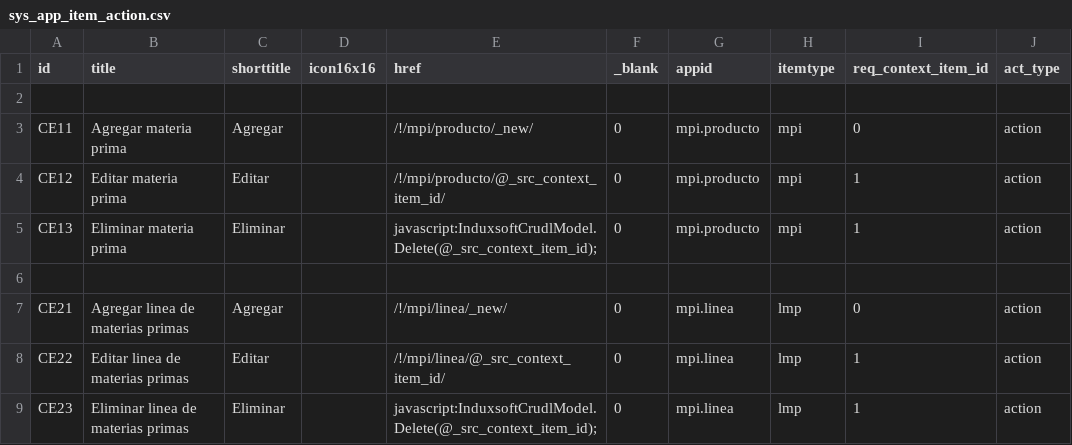
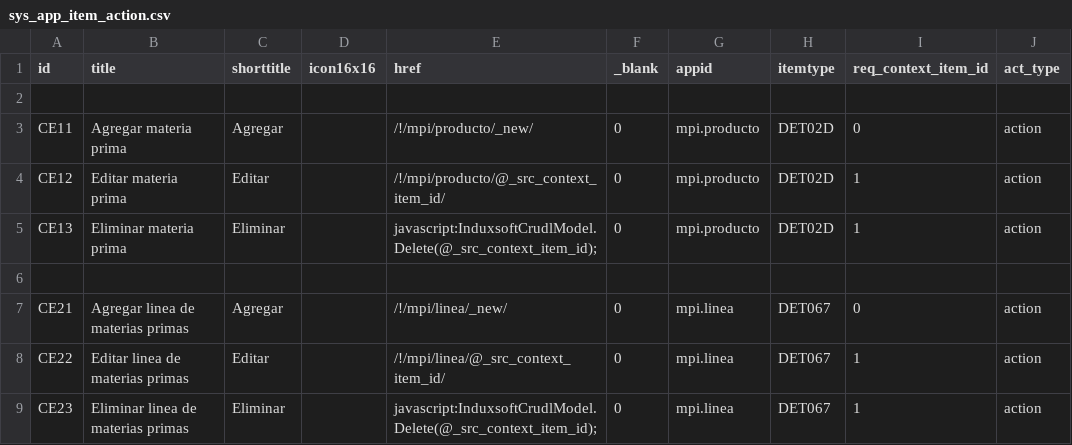
Before and after one commit to Induxsoft/mpi, a CSV file: src/mpi/_install/app_info/sys_app_item_action.csv, drawn as a sheet.

```diff
--- a/src/mpi/_install/app_info/sys_app_item_action.csv
+++ b/src/mpi/_install/app_info/sys_app_item_action.csv
@@ -2,8 +2,8 @@
 
-"CE11","Agregar materia prima","Agregar","","/!/mpi/producto/_new/","0","mpi.producto","mpi","0","action"
-"CE12","Editar materia prima","Editar","","/!/mpi/producto/@_src_context_item_id/","0","mpi.producto","mpi","1","action"
-"CE13","Eliminar materia prima","Eliminar","","javascript:InduxsoftCrudlModel.Delete(@_src_context_item_id);","0","mpi.producto","mpi","1","action"
+"CE11","Agregar materia prima","Agregar","","/!/mpi/producto/_new/","0","mpi.producto","DET02D","0","action"
+"CE12","Editar materia prima","Editar","","/!/mpi/producto/@_src_context_item_id/","0","mpi.producto","DET02D","1","action"
+"CE13","Eliminar materia prima","Eliminar","","javascript:InduxsoftCrudlModel.Delete(@_src_context_item_id);","0","mpi.producto","DET02D","1","action"
 
-"CE21","Agregar linea de materias primas","Agregar","","/!/mpi/linea/_new/","0","mpi.linea","lmp","0","action"
-"CE22","Editar linea de materias primas","Editar","","/!/mpi/linea/@_src_context_item_id/","0","mpi.linea","lmp","1","action"
-"CE23","Eliminar linea de materias primas","Eliminar","","javascript:InduxsoftCrudlModel.Delete(@_src_context_item_id);","0","mpi.linea","lmp","1","action"
+"CE21","Agregar linea de materias primas","Agregar","","/!/mpi/linea/_new/","0","mpi.linea","DET067","0","action"
+"CE22","Editar linea de materias primas","Editar","","/!/mpi/linea/@_src_context_item_id/","0","mpi.linea","DET067","1","action"
+"CE23","Eliminar linea de materias primas","Eliminar","","javascript:InduxsoftCrudlModel.Delete(@_src_context_item_id);","0","mpi.linea","DET067","1","action"
```
Also changed, not shown: 1 other file.
